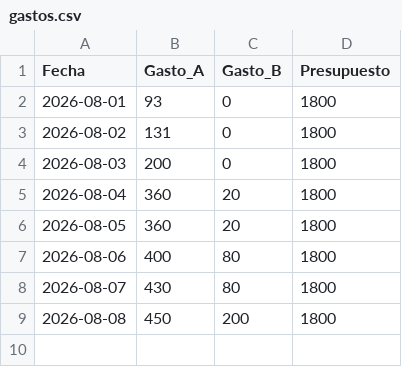
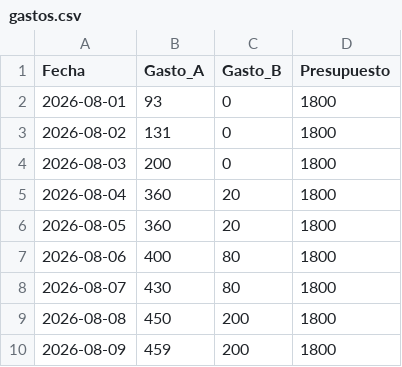
Before and after one commit to xigoa/spendings, a CSV file: gastos.csv, drawn as a sheet.

Commit message:
Update gastos.csv

```diff
--- a/gastos.csv
+++ b/gastos.csv
@@ -9 +9,2 @@ Fecha,Gasto_A,Gasto_B,Presupuesto
 2026-08-08,450,200,1800
+2026-08-09,459,200,1800
```
